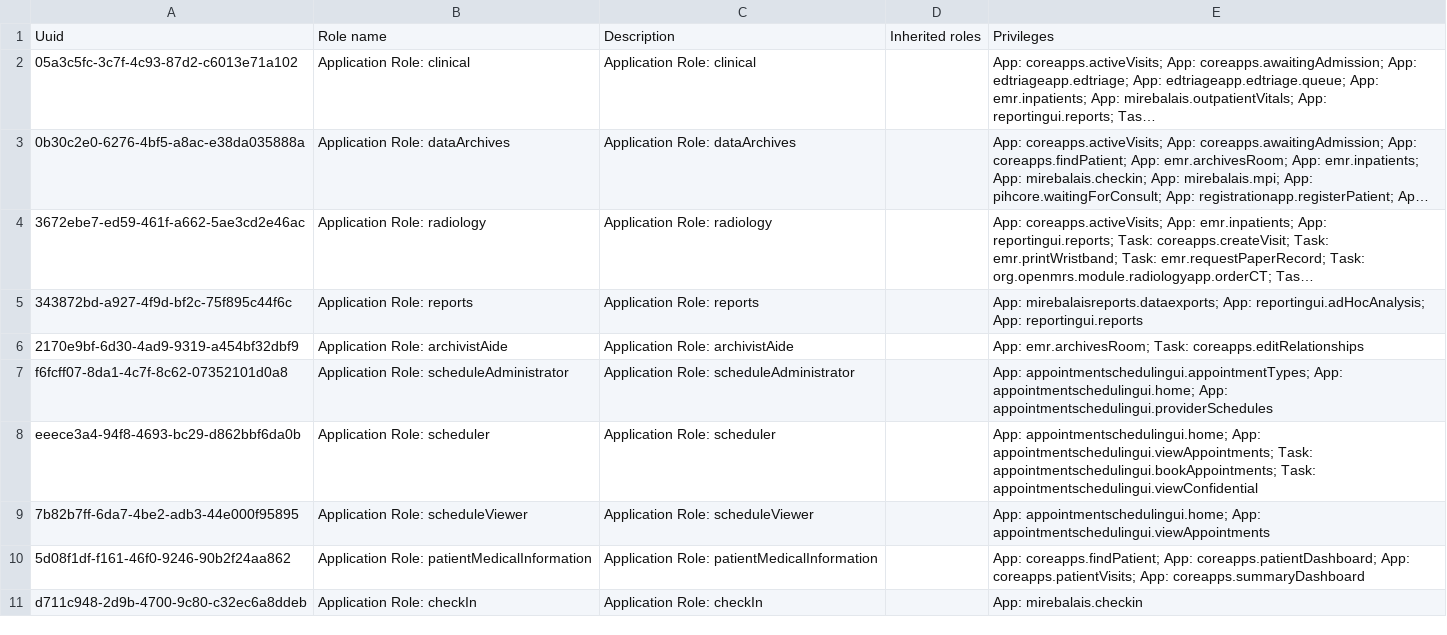
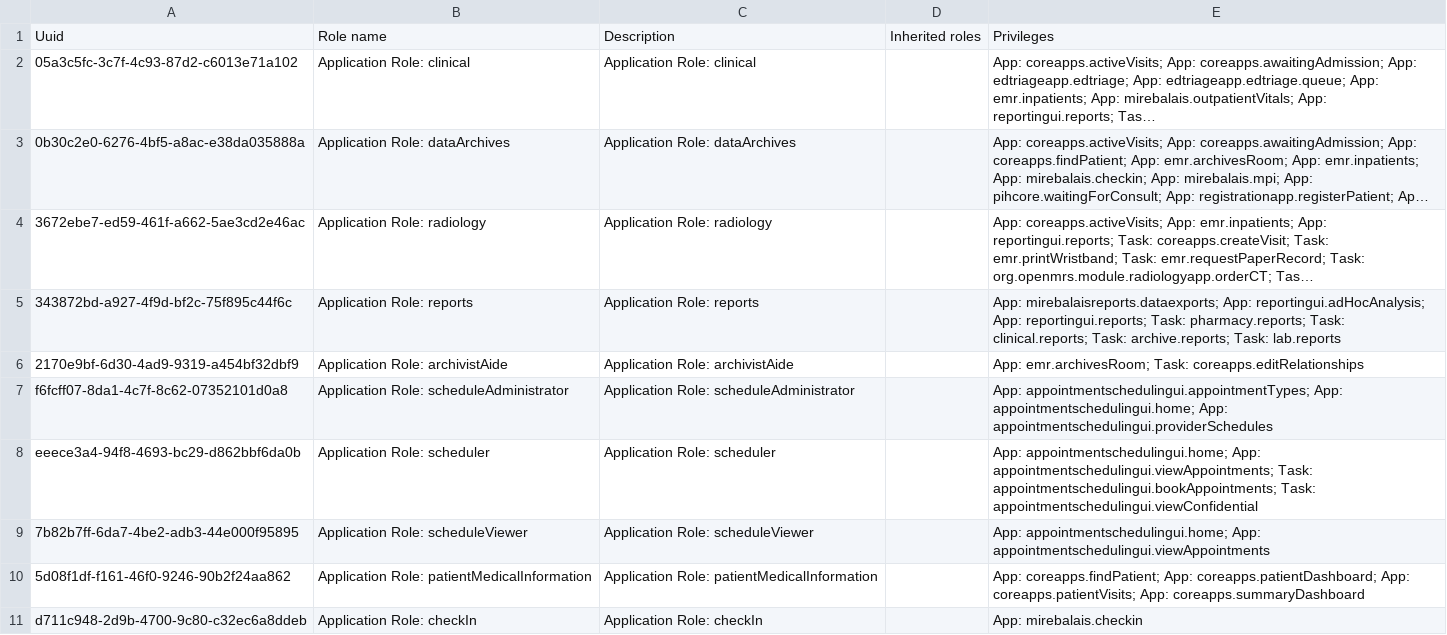
Before and after one commit to andycotton/openmrs-config-zl, a CSV file: configuration/roles/roles_legacy.csv, drawn as a sheet; long unchanged cells end in …; the diff names each change by its address in the sheet, - before the commit and + after, or states it on an @@ line.

```diff
--- a/configuration/roles/roles_legacy.csv
+++ b/configuration/roles/roles_legacy.csv
-E5: …reportingui.adHocAnalysis; App: reportingui.reports
+E5: …reportingui.adHocAnalysis; App: reportingui.reports; Task: pharmacy.reports; Task: clinical.reports; Task: archive.reports; Task: lab.reports
```
Also changed, not shown: configuration/roles/roles_haiti.csv.
